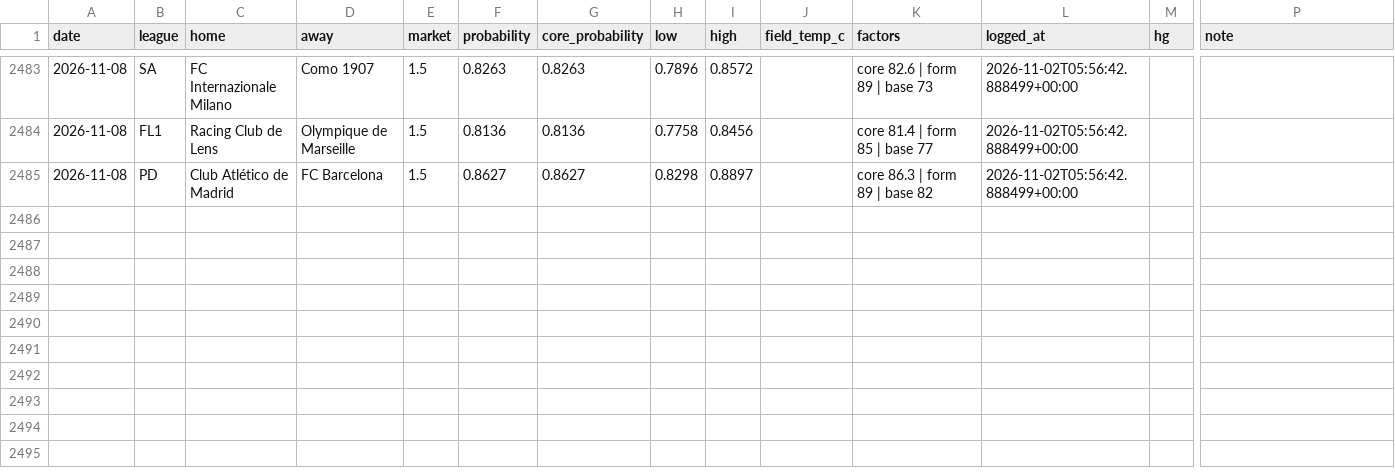
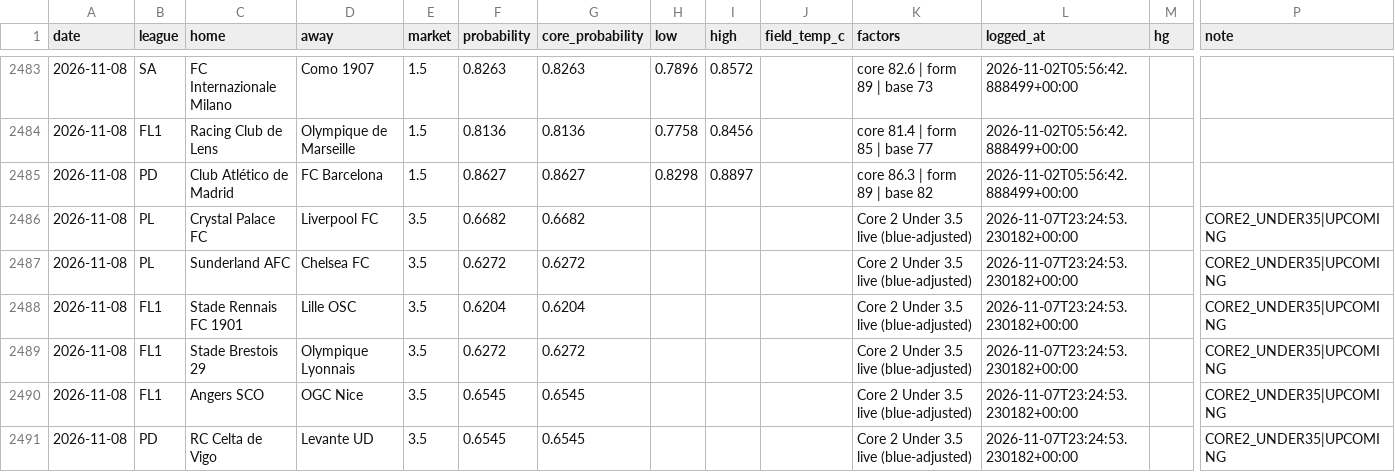
Before and after one commit to AgainBuilds/BARBADOX-MODEL, a CSV file: picks.csv, drawn as a sheet; only a part is shown, gaps mark what is left out; rows hold the shown columns only; the diff names each change by its address in the sheet, - before the commit and + after, or states it on an @@ line.

Commit message:
Barbadox: log 6 Core 2 Under 3.5 pick(s) [skip render]

```diff
--- a/picks.csv
+++ b/picks.csv
+row 2486: 2026-11-08 | PL | Crystal Palace FC | Liverpool FC | 3.5 | 0.6682 | 0.6682 |  |  |  | Core 2 Under 3.5 live (blue-adjusted) | 2026-11-07T23:24:53.230182+00:00 |  | CORE2_UNDER35|UPCOMING
+row 2487: 2026-11-08 | PL | Sunderland AFC | Chelsea FC | 3.5 | 0.6272 | 0.6272 |  |  |  | Core 2 Under 3.5 live (blue-adjusted) | 2026-11-07T23:24:53.230182+00:00 |  | CORE2_UNDER35|UPCOMING
+row 2488: 2026-11-08 | FL1 | Stade Rennais FC 1901 | Lille OSC | 3.5 | 0.6204 | 0.6204 |  |  |  | Core 2 Under 3.5 live (blue-adjusted) | 2026-11-07T23:24:53.230182+00:00 |  | CORE2_UNDER35|UPCOMING
+row 2489: 2026-11-08 | FL1 | Stade Brestois 29 | Olympique Lyonnais | 3.5 | 0.6272 | 0.6272 |  |  |  | Core 2 Under 3.5 live (blue-adjusted) | 2026-11-07T23:24:53.230182+00:00 |  | CORE2_UNDER35|UPCOMING
+row 2490: 2026-11-08 | FL1 | Angers SCO | OGC Nice | 3.5 | 0.6545 | 0.6545 |  |  |  | Core 2 Under 3.5 live (blue-adjusted) | 2026-11-07T23:24:53.230182+00:00 |  | CORE2_UNDER35|UPCOMING
+row 2491: 2026-11-08 | PD | RC Celta de Vigo | Levante UD | 3.5 | 0.6545 | 0.6545 |  |  |  | Core 2 Under 3.5 live (blue-adjusted) | 2026-11-07T23:24:53.230182+00:00 |  | CORE2_UNDER35|UPCOMING
```
